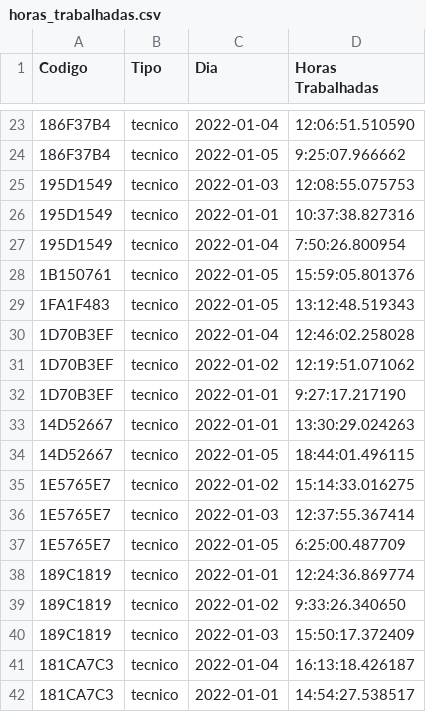
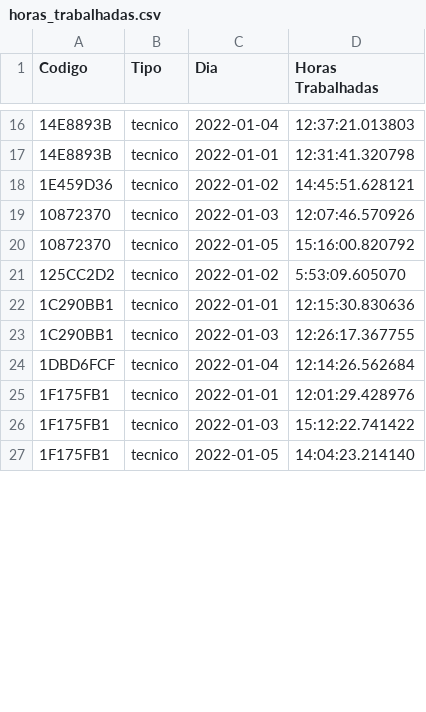
Before and after one commit to RNolioSC/Nursing-Workload-Estimation-in-a-Smart-ICU, a CSV file: horas_trabalhadas.csv, drawn as a sheet; only a part is shown, gaps mark what is left out; the diff covers the shown part only.

```diff
--- a/horas_trabalhadas.csv
+++ b/horas_trabalhadas.csv
@@ -23,20 +16,12 @@ Codigo,Tipo,Dia,Horas Trabalhadas
-186F37B4,tecnico,2022-01-04,12:06:51.510590
-186F37B4,tecnico,2022-01-05,9:25:07.966662
-195D1549,tecnico,2022-01-03,12:08:55.075753
-195D1549,tecnico,2022-01-01,10:37:38.827316
-195D1549,tecnico,2022-01-04,7:50:26.800954
-1B150761,tecnico,2022-01-05,15:59:05.801376
-1FA1F483,tecnico,2022-01-05,13:12:48.519343
-1D70B3EF,tecnico,2022-01-04,12:46:02.258028
-1D70B3EF,tecnico,2022-01-02,12:19:51.071062
-1D70B3EF,tecnico,2022-01-01,9:27:17.217190
-14D52667,tecnico,2022-01-01,13:30:29.024263
-14D52667,tecnico,2022-01-05,18:44:01.496115
-1E5765E7,tecnico,2022-01-02,15:14:33.016275
-1E5765E7,tecnico,2022-01-03,12:37:55.367414
-1E5765E7,tecnico,2022-01-05,6:25:00.487709
-189C1819,tecnico,2022-01-01,12:24:36.869774
-189C1819,tecnico,2022-01-02,9:33:26.340650
-189C1819,tecnico,2022-01-03,15:50:17.372409
-181CA7C3,tecnico,2022-01-04,16:13:18.426187
-181CA7C3,tecnico,2022-01-01,14:54:27.538517
+14E8893B,tecnico,2022-01-04,12:37:21.013803
+14E8893B,tecnico,2022-01-01,12:31:41.320798
+1E459D36,tecnico,2022-01-02,14:45:51.628121
+10872370,tecnico,2022-01-03,12:07:46.570926
+10872370,tecnico,2022-01-05,15:16:00.820792
+125CC2D2,tecnico,2022-01-02,5:53:09.605070
+1C290BB1,tecnico,2022-01-01,12:15:30.830636
+1C290BB1,tecnico,2022-01-03,12:26:17.367755
+1DBD6FCF,tecnico,2022-01-04,12:14:26.562684
+1F175FB1,tecnico,2022-01-01,12:01:29.428976
+1F175FB1,tecnico,2022-01-03,15:12:22.741422
+1F175FB1,tecnico,2022-01-05,14:04:23.214140
```
Also changed, not shown: 3 added rows, 9 removed rows and 27 edited cells elsewhere in this file, enfermeiros.csv, 2 other files.
